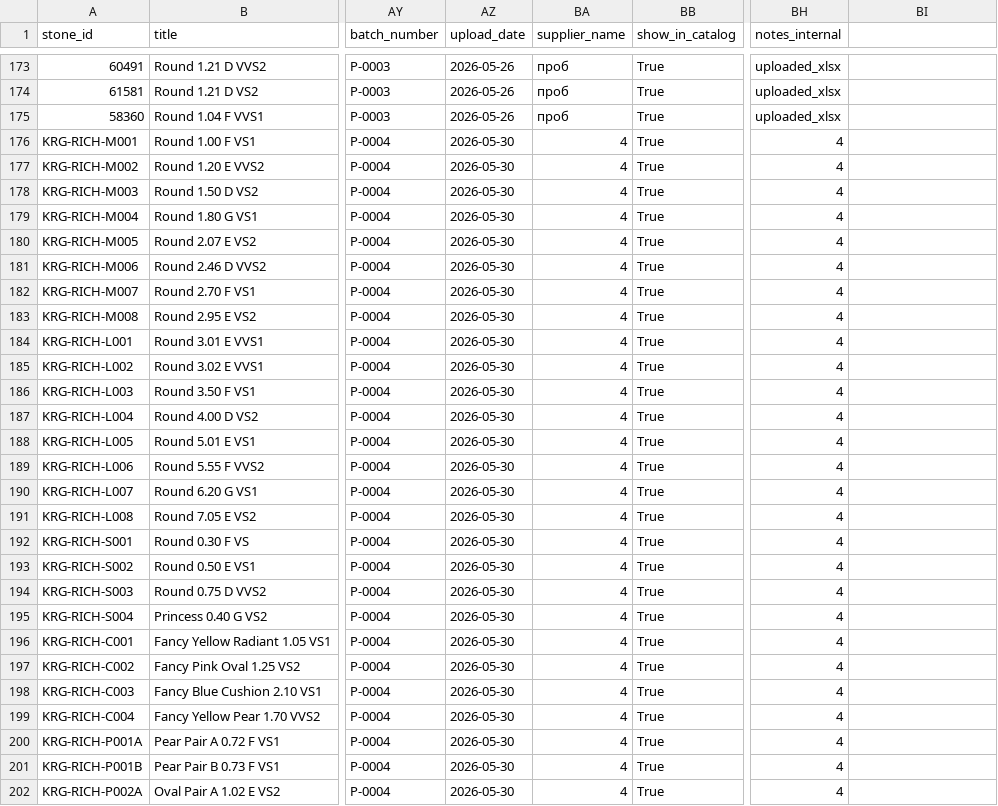
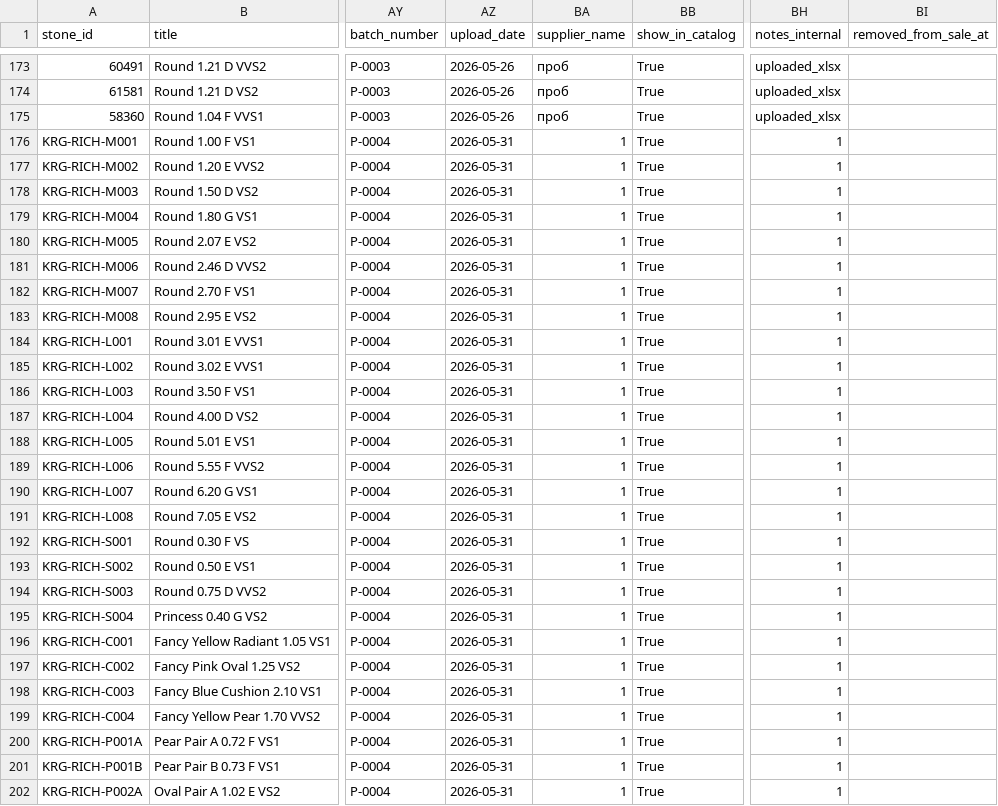
Before and after one commit to kka45821-del/kurgin-data, a CSV file: stones.csv, drawn as a sheet; only a part is shown, gaps mark what is left out; the diff covers the shown part only; the diff names each change by its address in the sheet, - before the commit and + after, or states it on an @@ line.

Commit message:
Publish stones.csv from admin

```diff
--- a/stones.csv
+++ b/stones.csv
-BI1: (empty)
+BI1: removed_from_sale_at
-AZ176:AZ202 (upload_date): 2026-05-30
+AZ176:AZ202 (upload_date): 2026-05-31
-BA176:BA202 (supplier_name): 4
+BA176:BA202 (supplier_name): 1
-BH176:BH202 (notes_internal): 4
+BH176:BH202 (notes_internal): 1
```
Also changed, not shown: 15 edited cells elsewhere in this file.
